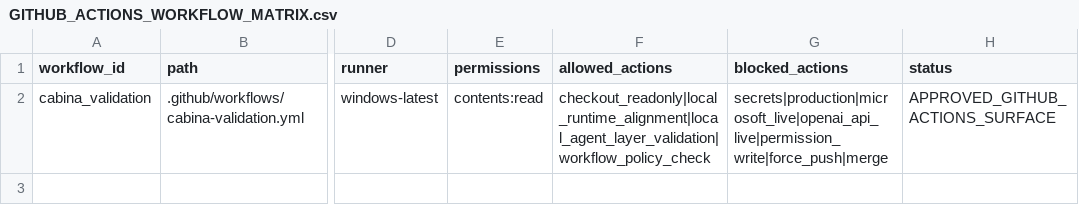
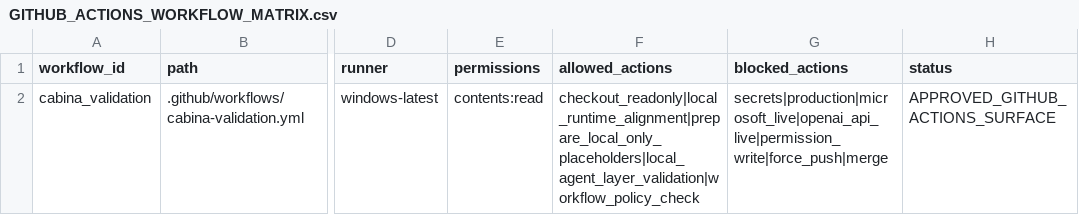
Before and after one commit to universo-rey/cabina-universal-d, a CSV file: .agents/codex/matrices/GITHUB_ACTIONS_WORKFLOW_MATRIX.csv, drawn as a sheet; only a part is shown, gaps mark what is left out; the diff names each change by its address in the sheet, - before the commit and + after, or states it on an @@ line.

Commit message:
Prepare Actions validation placeholders

```diff
--- a/.agents/codex/matrices/GITHUB_ACTIONS_WORKFLOW_MATRIX.csv
+++ b/.agents/codex/matrices/GITHUB_ACTIONS_WORKFLOW_MATRIX.csv
-F2 (allowed_actions): checkout_readonly|local_runtime_alignment|local_agent_layer_validation|workflow_policy_check
+F2 (allowed_actions): checkout_readonly|local_runtime_alignment|prepare_local_only_placeholders|local_agent_layer_validation|workflow_policy_check
```
Also changed, not shown: 2 other files.
